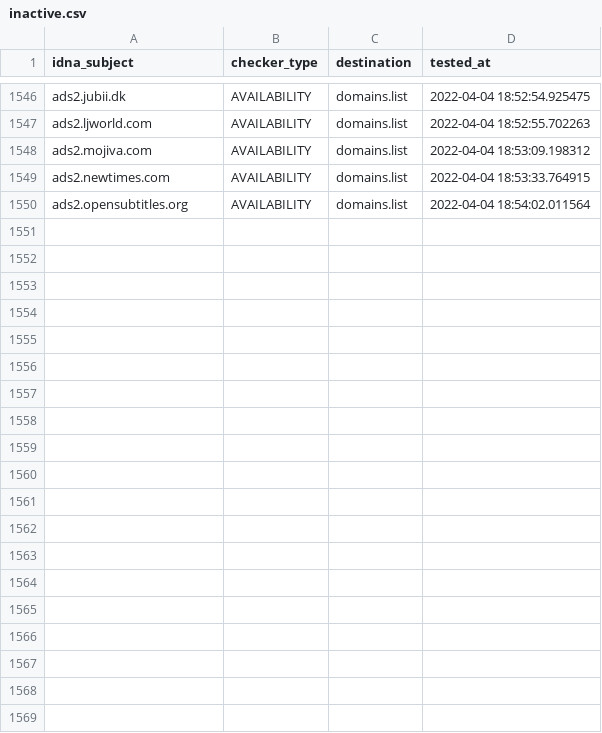
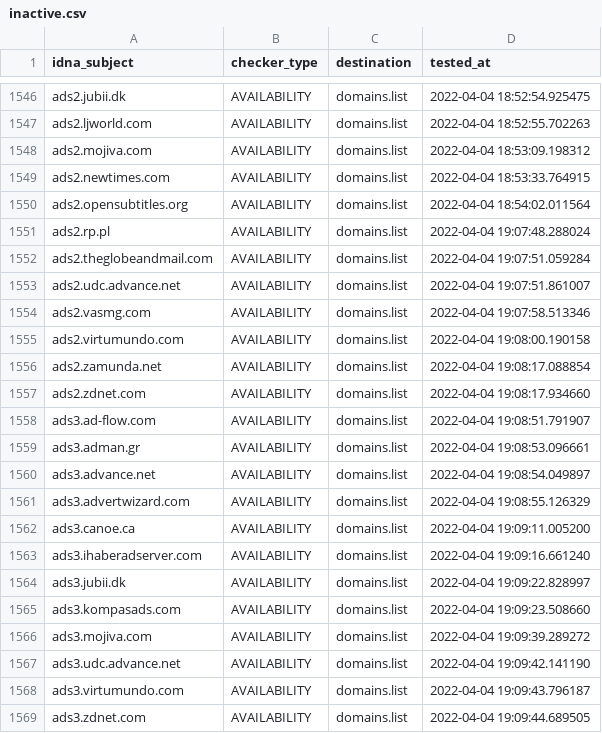
Before and after one commit to Ultimate-Hosts-Blacklist/Wiggum27_Blockers, a CSV file: .pyfunceble/inactive.csv, drawn as a sheet; only a part is shown, gaps mark what is left out; the diff covers the shown part only.

```diff
--- a/.pyfunceble/inactive.csv
+++ b/.pyfunceble/inactive.csv
@@ -1550 +1550,20 @@ ads2.newtimes.com,AVAILABILITY,domains.list,2022-04-04 18:53:33.764915
 ads2.opensubtitles.org,AVAILABILITY,domains.list,2022-04-04 18:54:02.011564
+ads2.rp.pl,AVAILABILITY,domains.list,2022-04-04 19:07:48.288024
+ads2.theglobeandmail.com,AVAILABILITY,domains.list,2022-04-04 19:07:51.059284
+ads2.udc.advance.net,AVAILABILITY,domains.list,2022-04-04 19:07:51.861007
+ads2.vasmg.com,AVAILABILITY,domains.list,2022-04-04 19:07:58.513346
+ads2.virtumundo.com,AVAILABILITY,domains.list,2022-04-04 19:08:00.190158
+ads2.zamunda.net,AVAILABILITY,domains.list,2022-04-04 19:08:17.088854
+ads2.zdnet.com,AVAILABILITY,domains.list,2022-04-04 19:08:17.934660
+ads3.ad-flow.com,AVAILABILITY,domains.list,2022-04-04 19:08:51.791907
+ads3.adman.gr,AVAILABILITY,domains.list,2022-04-04 19:08:53.096661
+ads3.advance.net,AVAILABILITY,domains.list,2022-04-04 19:08:54.049897
+ads3.advertwizard.com,AVAILABILITY,domains.list,2022-04-04 19:08:55.126329
+ads3.canoe.ca,AVAILABILITY,domains.list,2022-04-04 19:09:11.005200
+ads3.ihaberadserver.com,AVAILABILITY,domains.list,2022-04-04 19:09:16.661240
+ads3.jubii.dk,AVAILABILITY,domains.list,2022-04-04 19:09:22.828997
+ads3.kompasads.com,AVAILABILITY,domains.list,2022-04-04 19:09:23.508660
+ads3.mojiva.com,AVAILABILITY,domains.list,2022-04-04 19:09:39.289272
+ads3.udc.advance.net,AVAILABILITY,domains.list,2022-04-04 19:09:42.141190
+ads3.virtumundo.com,AVAILABILITY,domains.list,2022-04-04 19:09:43.796187
+ads3.zdnet.com,AVAILABILITY,domains.list,2022-04-04 19:09:44.689505
```
Also changed, not shown: 17 added rows elsewhere in this file, 14 other files.
